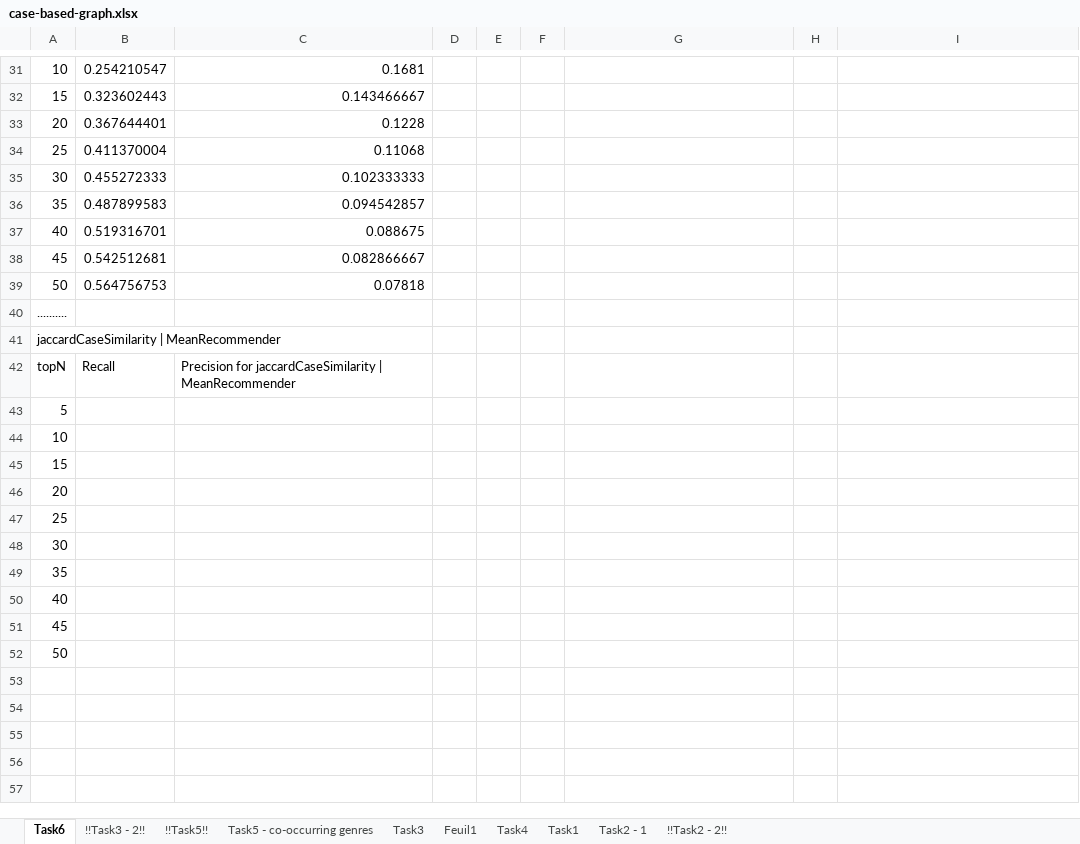
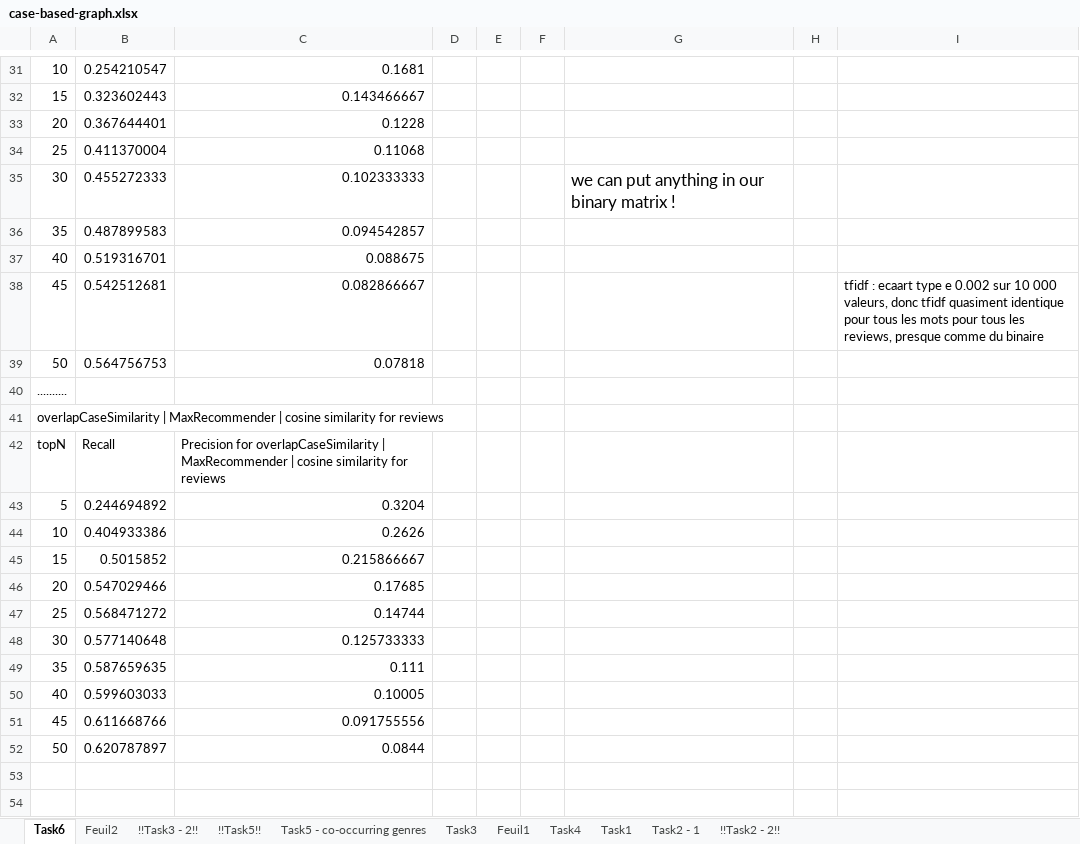
Before and after one commit to remipichon/recommender_system, an Excel workbook: case-based/readme/case-based-graph.xlsx, sheet Task6, drawn as a sheet; only a part is shown, gaps mark what is left out; the shorter side is filled out with more unchanged rows; values as stored, in another font and other column widths than the file's, no borders; charts and pictures not drawn; the diff covers the shown part only; the diff names each change by its address in the sheet, - before the commit and + after, or states it on an @@ line.

```diff
--- a/case-based/readme/case-based-graph.xlsx (sheet Task6)
+++ b/case-based/readme/case-based-graph.xlsx (sheet Task6)
+sheet tab: Feuil2
-G35: (empty)
+G35: we can put anything in our binary matrix !
-I38: (empty)
+I38: tfidf : ecaart type e 0.002 sur 10 000 valeurs, donc tfidf quasiment identique pour tous les mots pour tous les reviews, presque comme du binaire
-A41: jaccardCaseSimilarity | MeanRecommender
+A41: overlapCaseSimilarity | MaxRecommender | cosine similarity for reviews
-C42: Precision for jaccardCaseSimilarity | MeanRecommender
+C42: Precision for overlapCaseSimilarity | MaxRecommender | cosine similarity for reviews
-B43: (empty)
+B43: 0.244694892
-C43: (empty)
+C43: 0.3204
-B44: (empty)
+B44: 0.404933386
-C44: (empty)
+C44: 0.2626
-B45: (empty)
+B45: 0.5015852
-C45: (empty)
+C45: 0.215866667
-B46: (empty)
+B46: 0.547029466
-C46: (empty)
+C46: 0.17685
-B47: (empty)
+B47: 0.568471272
-C47: (empty)
+C47: 0.14744
-B48: (empty)
+B48: 0.577140648
-C48: (empty)
+C48: 0.125733333
-B49: (empty)
+B49: 0.587659635
-C49: (empty)
+C49: 0.111
-B50: (empty)
+B50: 0.599603033
-C50: (empty)
+C50: 0.10005
-B51: (empty)
+B51: 0.611668766
-C51: (empty)
+C51: 0.091755556
-B52: (empty)
+B52: 0.620787897
-C52: (empty)
+C52: 0.0844
```
Also changed, not shown: 12 added rows, 12 removed rows, 1 moved row and 1 edited cell elsewhere in this sheet, charts or pictures, 4 other files.
